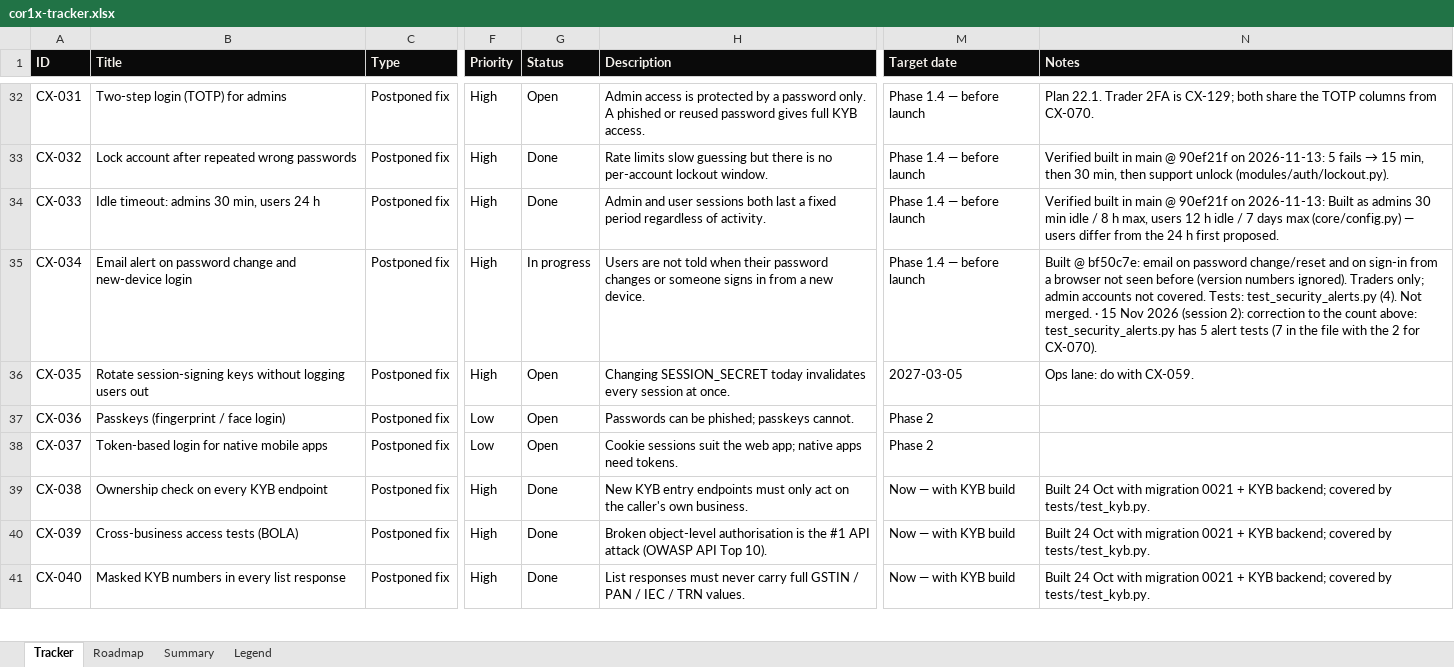
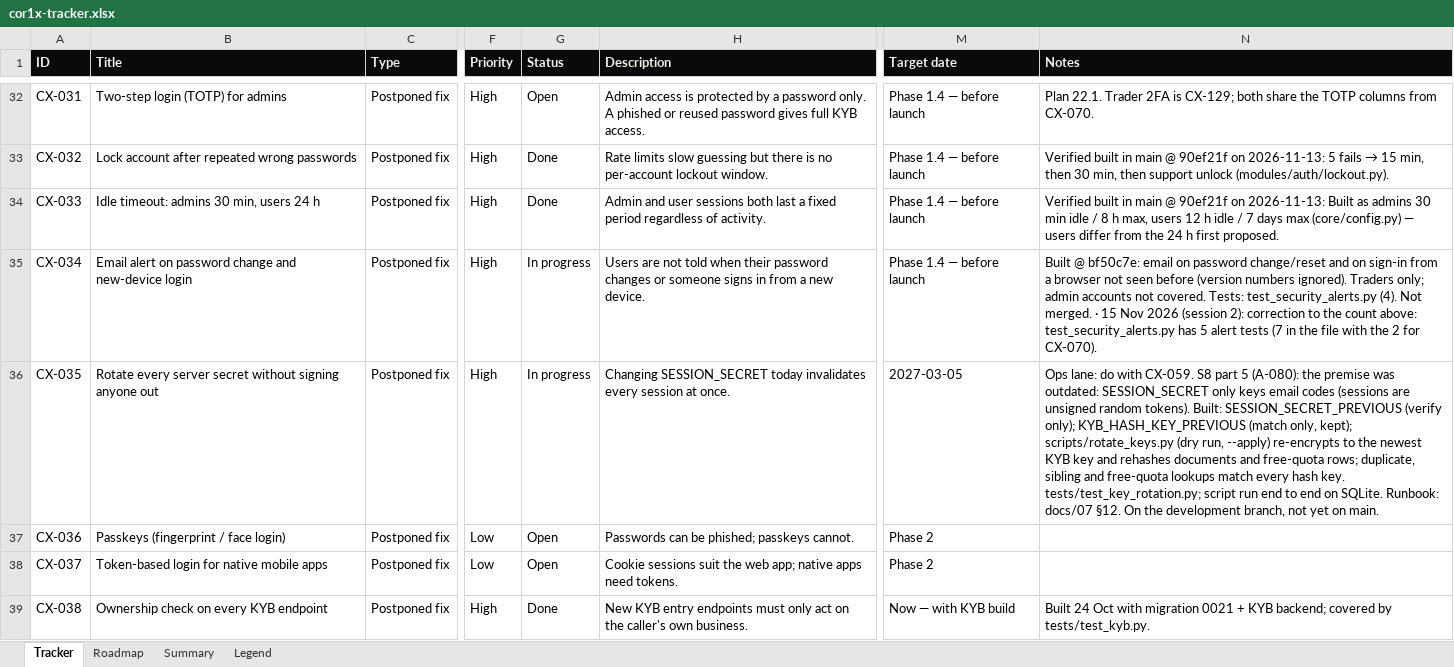
Before and after one commit to Quazr-Elevate/corridor_1_x, an Excel workbook: docs/tracker/cor1x-tracker.xlsx, sheet Tracker, drawn as a sheet; only a part is shown, gaps mark what is left out; the shorter side is filled out with more unchanged rows; values as stored, in another font and other column widths than the file's, no borders; conditional formats and table styles not drawn; the diff names each change by its address in the sheet, - before the commit and + after, or states it on an @@ line.

```diff
--- a/docs/tracker/cor1x-tracker.xlsx (sheet Tracker)
+++ b/docs/tracker/cor1x-tracker.xlsx (sheet Tracker)
-B36 (Title): Rotate session-signing keys without logging users out
+B36 (Title): Rotate every server secret without signing anyone out
-G36 (Status): Open
+G36 (Status): In progress
-N36 (Notes): …with CX-059.
+N36 (Notes): …with CX-059. S8 part 5 (A-080): the premise was outdated: SESSION_SECRET only keys email codes (sessions are unsigned random tokens). Built: SESSION_SECRET_PREVIOUS (verify only); KYB_HASH_KEY_PREVIOUS (match only, kept); scripts/rotate_keys.py (dry run, --apply) re-encrypts to the newest KYB key and rehashes documents and free-quota rows; duplicate, sibling and free-quota lookups match every hash key. tests/test_key_rotation.py; script run end to end on SQLite. Runbook: docs/07 §12. On the development branch, not yet on main.
```
Also changed, not shown: 13 other files.
